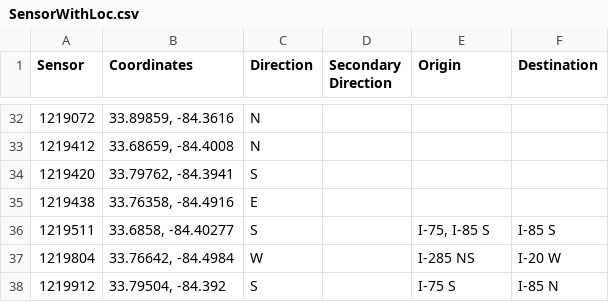
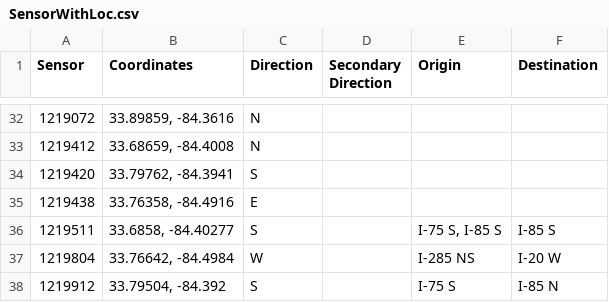
Before and after one commit to yvonnexu442/VIPTrafficAnalysis, a CSV file: cleaned_traffic_data/SensorWithLoc.csv, drawn as a sheet; only a part is shown, gaps mark what is left out.

Commit message:
Update SensorWithLoc.csv

```diff
--- a/cleaned_traffic_data/SensorWithLoc.csv
+++ b/cleaned_traffic_data/SensorWithLoc.csv
@@ -35,3 +35,3 @@ Sensor,Coordinates,Direction, Secondary Direction, Origin, Destination
 1219438,"33.76358, -84.4916", E,,,
-1219511,"33.6858, -84.40277", S,,"I-75, I-85 S", I-85 S
+1219511,"33.6858, -84.40277", S,,"I-75 S, I-85 S", I-85 S
 1219804,"33.76642, -84.4984", W,,I-285 NS, I-20 W
```
